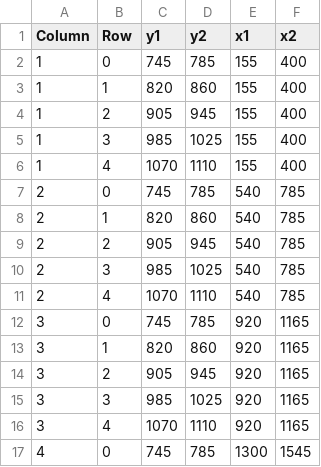
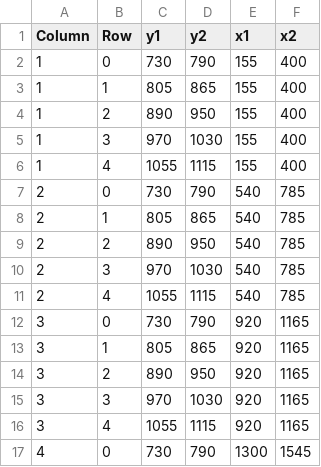
Before and after one commit to andibarg/warrobots-player-stats, a CSV file: other/text_pos.csv, drawn as a sheet; only a part is shown; the diff covers the shown part only.

Commit message:
Adjust text fields for new Dragon items

```diff
--- a/other/text_pos.csv
+++ b/other/text_pos.csv
@@ -1,17 +1,17 @@
 Column,Row,y1,y2,x1,x2
-1,0,745,785,155,400
-1,1,820,860,155,400
-1,2,905,945,155,400
-1,3,985,1025,155,400
-1,4,1070,1110,155,400
-2,0,745,785,540,785
-2,1,820,860,540,785
-2,2,905,945,540,785
-2,3,985,1025,540,785
-2,4,1070,1110,540,785
-3,0,745,785,920,1165
-3,1,820,860,920,1165
-3,2,905,945,920,1165
-3,3,985,1025,920,1165
-3,4,1070,1110,920,1165
-4,0,745,785,1300,1545
+1,0,730,790,155,400
+1,1,805,865,155,400
+1,2,890,950,155,400
+1,3,970,1030,155,400
+1,4,1055,1115,155,400
+2,0,730,790,540,785
+2,1,805,865,540,785
+2,2,890,950,540,785
+2,3,970,1030,540,785
+2,4,1055,1115,540,785
+3,0,730,790,920,1165
+3,1,805,865,920,1165
+3,2,890,950,920,1165
+3,3,970,1030,920,1165
+3,4,1055,1115,920,1165
+4,0,730,790,1300,1545
```
Also changed, not shown: 18 edited cells elsewhere in this file.
